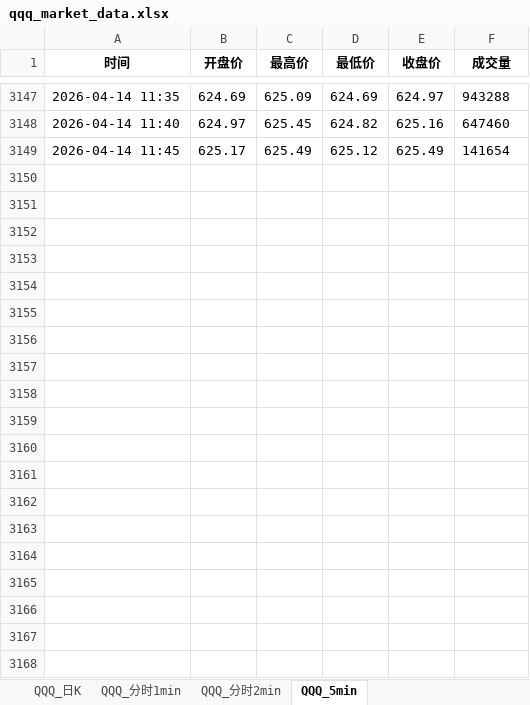
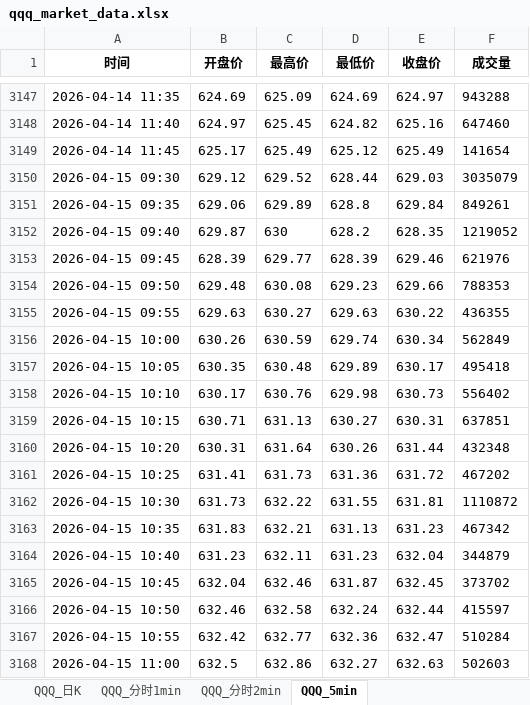
Before and after one commit to wzhihui5990-prog/stock, an Excel workbook: qqq/1-qqq日K/data/qqq_market_data.xlsx, sheet QQQ_5min, drawn as a sheet; only a part is shown, gaps mark what is left out; values as stored, in another font and other column widths than the file's, no borders; the diff covers the shown part only; the diff names each change by its address in the sheet, - before the commit and + after, or states it on an @@ line.

```diff
--- a/qqq/1-qqq日K/data/qqq_market_data.xlsx (sheet QQQ_5min)
+++ b/qqq/1-qqq日K/data/qqq_market_data.xlsx (sheet QQQ_5min)
+row 3150: 2026-04-15 09:30 | 629.12 | 629.52 | 628.44 | 629.03 | 3035079
+row 3151: 2026-04-15 09:35 | 629.06 | 629.89 | 628.8 | 629.84 | 849261
+row 3152: 2026-04-15 09:40 | 629.87 | 630 | 628.2 | 628.35 | 1219052
+row 3153: 2026-04-15 09:45 | 628.39 | 629.77 | 628.39 | 629.46 | 621976
+row 3154: 2026-04-15 09:50 | 629.48 | 630.08 | 629.23 | 629.66 | 788353
+row 3155: 2026-04-15 09:55 | 629.63 | 630.27 | 629.63 | 630.22 | 436355
+row 3156: 2026-04-15 10:00 | 630.26 | 630.59 | 629.74 | 630.34 | 562849
+row 3157: 2026-04-15 10:05 | 630.35 | 630.48 | 629.89 | 630.17 | 495418
+row 3158: 2026-04-15 10:10 | 630.17 | 630.76 | 629.98 | 630.73 | 556402
+row 3159: 2026-04-15 10:15 | 630.71 | 631.13 | 630.27 | 630.31 | 637851
+row 3160: 2026-04-15 10:20 | 630.31 | 631.64 | 630.26 | 631.44 | 432348
+row 3161: 2026-04-15 10:25 | 631.41 | 631.73 | 631.36 | 631.72 | 467202
+row 3162: 2026-04-15 10:30 | 631.73 | 632.22 | 631.55 | 631.81 | 1110872
+row 3163: 2026-04-15 10:35 | 631.83 | 632.21 | 631.13 | 631.23 | 467342
+row 3164: 2026-04-15 10:40 | 631.23 | 632.11 | 631.23 | 632.04 | 344879
+row 3165: 2026-04-15 10:45 | 632.04 | 632.46 | 631.87 | 632.45 | 373702
+row 3166: 2026-04-15 10:50 | 632.46 | 632.58 | 632.24 | 632.44 | 415597
+row 3167: 2026-04-15 10:55 | 632.42 | 632.77 | 632.36 | 632.47 | 510284
+row 3168: 2026-04-15 11:00 | 632.5 | 632.86 | 632.27 | 632.63 | 502603
```
Also changed, not shown: 59 added rows elsewhere in this sheet, sheet QQQ_分时1min, sheet QQQ_分时2min, sheet QQQ_日K, qqq/2-qqq末日期权日K-上下3股价的期权合同-前一天末日期权的收盘价/data/qqq_0dte_options_offset3.xlsx, qqq/3-qqq末日期权日K-上下4股价的期权合同-前一天末日期权的收盘价/data/QQQ_0DTE_4.xlsx, 11 other files.
